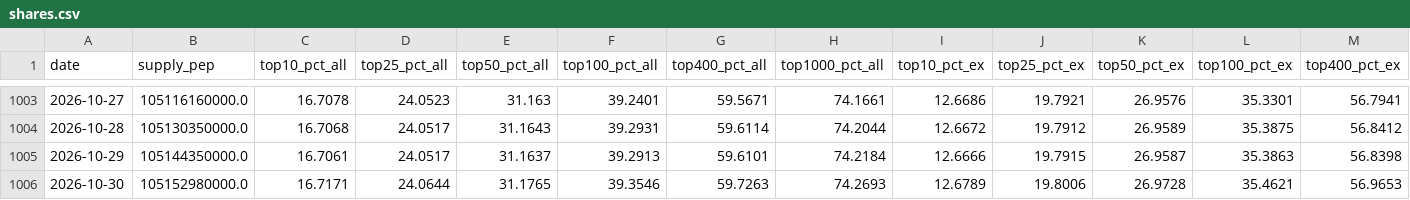
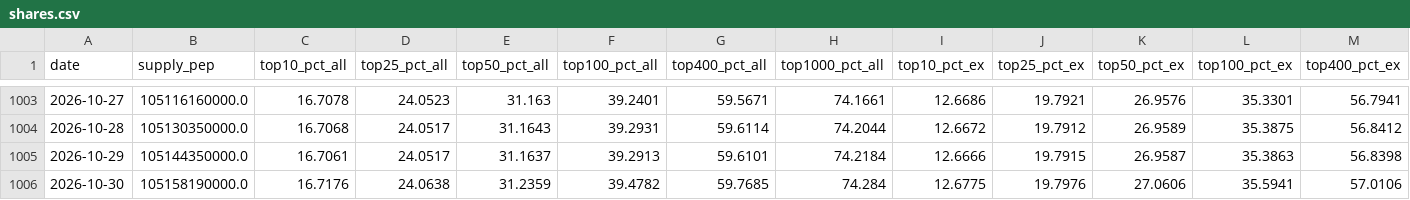
Before and after one commit to PepecoinHub/pepecoinhub.github.io, a CSV file: docs/data/shares.csv, drawn as a sheet; only a part is shown, gaps mark what is left out; the diff covers the shown part only; the diff names each change by its address in the sheet, - before the commit and + after, or states it on an @@ line.

```diff
--- a/docs/data/shares.csv
+++ b/docs/data/shares.csv
-B1006 (supply_pep): 105152980000.0
+B1006 (supply_pep): 105158190000.0
-C1006 (top10_pct_all): 16.7171
+C1006 (top10_pct_all): 16.7176
-D1006 (top25_pct_all): 24.0644
+D1006 (top25_pct_all): 24.0638
-E1006 (top50_pct_all): 31.1765
+E1006 (top50_pct_all): 31.2359
-F1006 (top100_pct_all): 39.3546
+F1006 (top100_pct_all): 39.4782
-G1006 (top400_pct_all): 59.7263
+G1006 (top400_pct_all): 59.7685
-H1006 (top1000_pct_all): 74.2693
+H1006 (top1000_pct_all): 74.284
-I1006 (top10_pct_ex): 12.6789
+I1006 (top10_pct_ex): 12.6775
-J1006 (top25_pct_ex): 19.8006
+J1006 (top25_pct_ex): 19.7976
-K1006 (top50_pct_ex): 26.9728
+K1006 (top50_pct_ex): 27.0606
-L1006 (top100_pct_ex): 35.4621
+L1006 (top100_pct_ex): 35.5941
-M1006 (top400_pct_ex): 56.9653
+M1006 (top400_pct_ex): 57.0106
```
Also changed, not shown: 1 edited cell elsewhere in this file, 30 other files.
